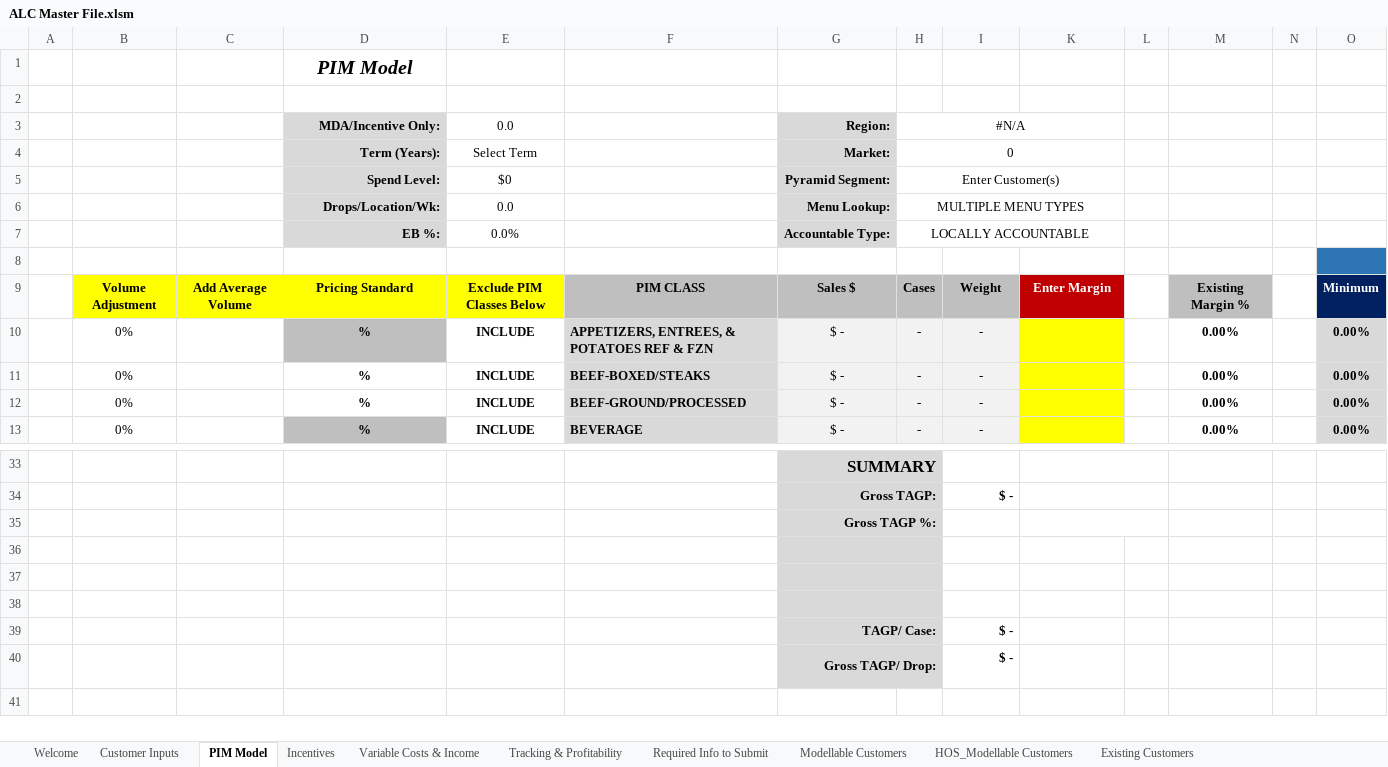
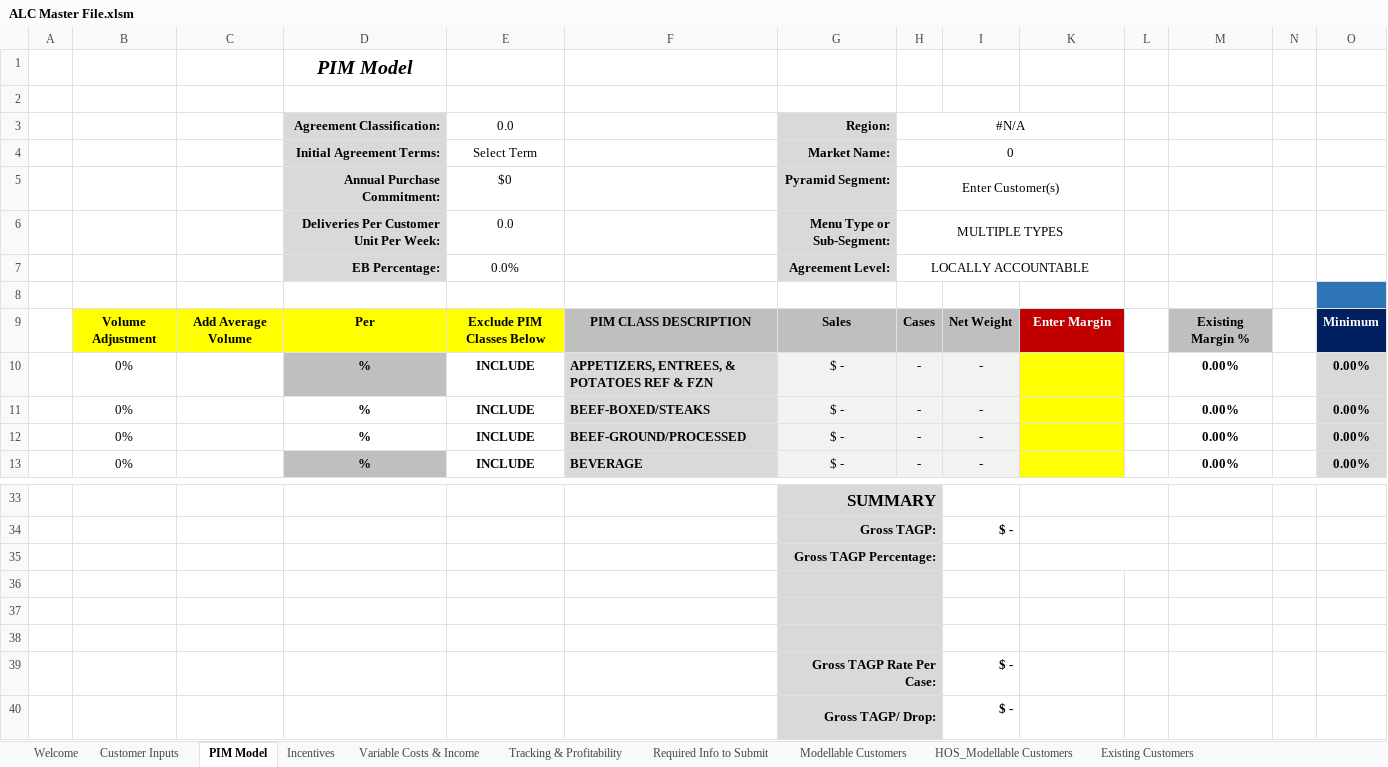
Before and after one commit to Ushadevi-velusamy/ALC, an Excel workbook: ALC Master File.xlsm, sheet PIM Model, drawn as a sheet; only a part is shown, gaps mark what is left out; values as stored, in another font and other column widths than the file's, no borders; charts and pictures and conditional formats not drawn; removed rows and columns are numbered as before the commit, all else as after; rows hold the shown columns only; the diff names each change by its address in the sheet, - before the commit and + after, or states it on an @@ line.

Commit message:
PIM Model changes

```diff
--- a/ALC Master File.xlsm (sheet PIM Model)
+++ b/ALC Master File.xlsm (sheet PIM Model)
-D3: MDA/Incentive Only:
+D3: Agreement Classification:
-D4: Term (Years):
+D4: Initial Agreement Terms:
-G4: Market:
+G4: Market Name:
-D5: Spend Level:
+D5: Annual Purchase Commitment:
-row 6:  |  |  | Drops/Location/Wk: | 0.0 |  | Menu Lookup: | MULTIPLE MENU TYPES
+row 6:  |  |  | Deliveries Per Customer Unit Per Week: | 0.0 |  | Menu Type or Sub-Segment: | MULTIPLE TYPES
-D7: EB %:
+D7: EB Percentage:
-G7: Accountable Type:
+G7: Agreement Level:
-D9: Pricing Standard
+D9: Per
-F9: PIM CLASS
+F9: PIM CLASS DESCRIPTION
-G9: Sales $
+G9: Sales
-I9: Weight
+I9: Net Weight
-G35: Gross TAGP %:
+G35: Gross TAGP Percentage:
-G39: TAGP/ Case:
+G39: Gross TAGP Rate Per Case:
```
Also changed, not shown: sheet Tracking & Profitability, sheet Incentives, hidden cells.
